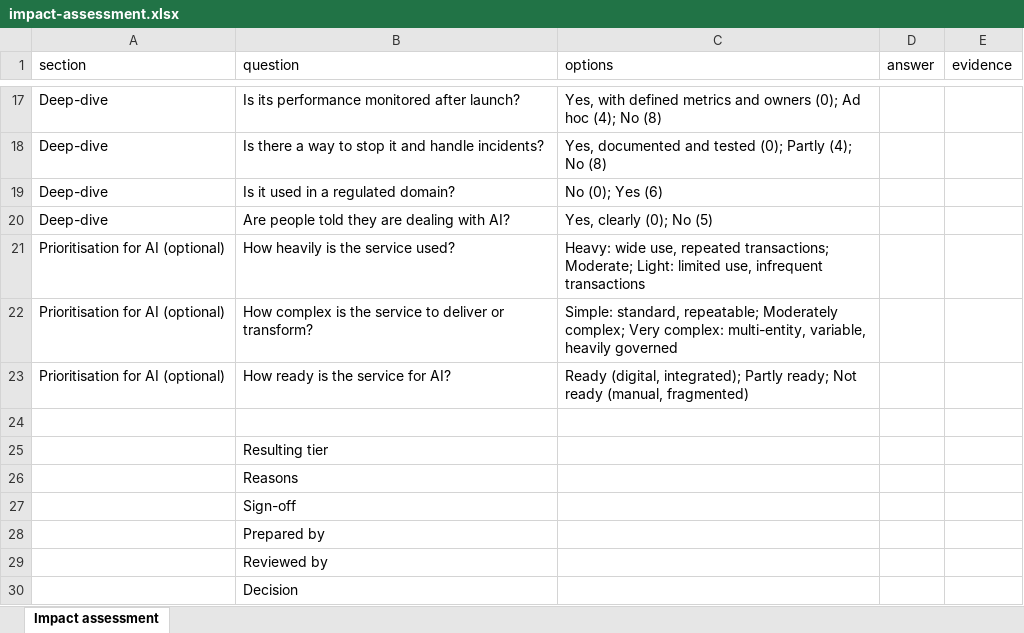
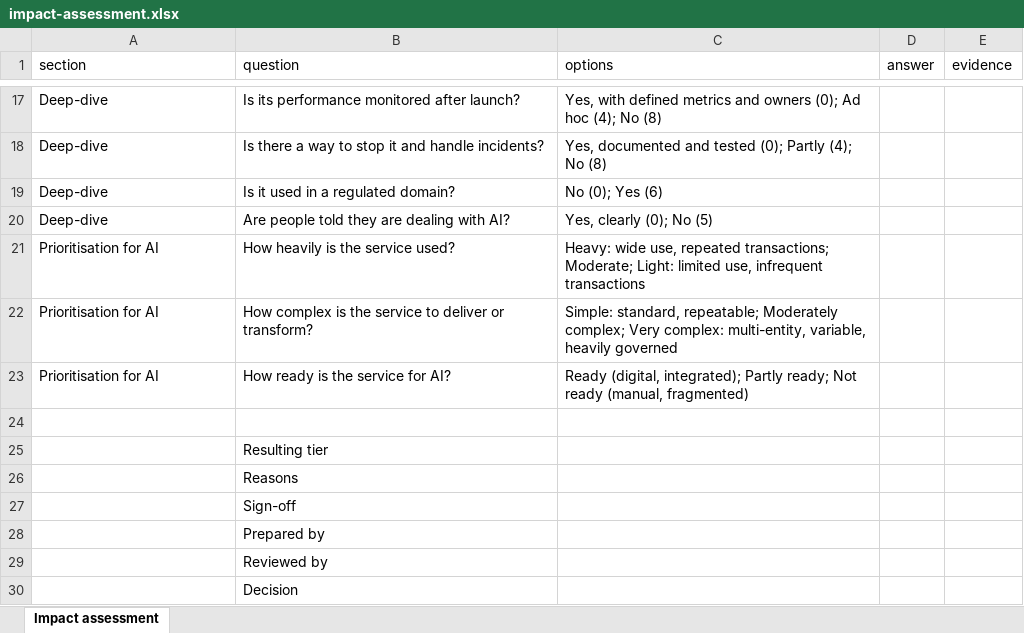
Before and after one commit to agibalyA2B/gcc-ai-governance-kit, an Excel workbook: public/templates/en/impact-assessment.xlsx, sheet Impact assessment, drawn as a sheet; only a part is shown, gaps mark what is left out; values as stored, in another font and other column widths than the file's, no borders; the diff names each change by its address in the sheet, - before the commit and + after, or states it on an @@ line.

```diff
--- a/public/templates/en/impact-assessment.xlsx (sheet Impact assessment)
+++ b/public/templates/en/impact-assessment.xlsx (sheet Impact assessment)
-A21:A23 (section): Prioritisation for AI (optional)
+A21:A23 (section): Prioritisation for AI
```
Also changed, not shown: public/templates/ar/impact-assessment.xlsx, 9 other files.
